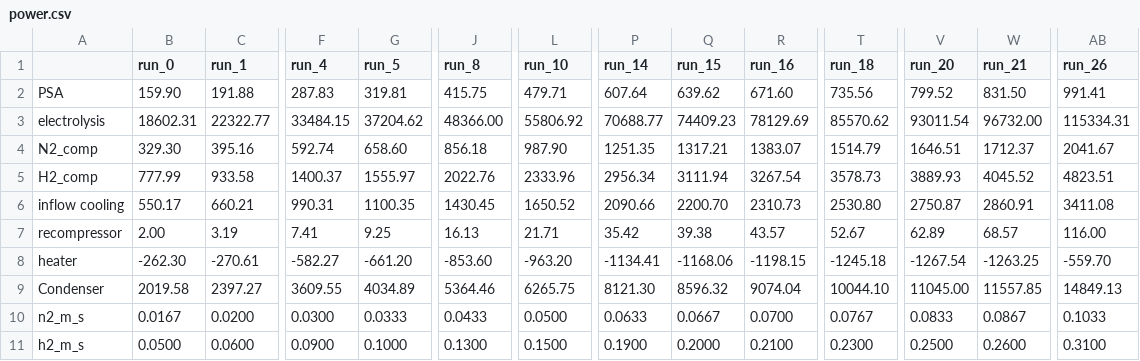
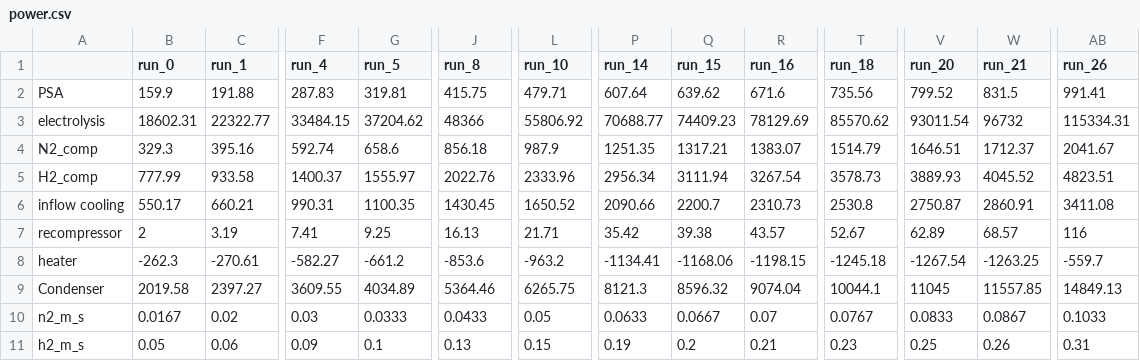
Before and after one commit to aspire-e2nh3/ammonia-plant, a CSV file: outputs.large/power.csv, drawn as a sheet; only a part is shown, gaps mark what is left out; removed rows and columns are numbered as before the commit, all else as after; rows hold the shown columns only; the diff covers the shown part only; the diff names each change by its address in the sheet, - before the commit and + after, or states it on an @@ line.

```diff
--- a/outputs.large/power.csv
+++ b/outputs.large/power.csv
-B2 (run_0): 159.90
+B2 (run_0): 159.9
-R2 (run_16): 671.60
+R2 (run_16): 671.6
-W2 (run_21): 831.50
+W2 (run_21): 831.5
-J3 (run_8): 48366.00
+J3 (run_8): 48366
-W3 (run_21): 96732.00
+W3 (run_21): 96732
-B4 (run_0): 329.30
+B4 (run_0): 329.3
-G4 (run_5): 658.60
+G4 (run_5): 658.6
-L4 (run_10): 987.90
+L4 (run_10): 987.9
-Q6 (run_15): 2200.70
+Q6 (run_15): 2200.7
-T6 (run_18): 2530.80
+T6 (run_18): 2530.8
-B7 (run_0): 2.00
+B7 (run_0): 2
-AB7 (run_26): 116.00
+AB7 (run_26): 116
-B8 (run_0): -262.30
+B8 (run_0): -262.3
-G8 (run_5): -661.20
+G8 (run_5): -661.2
-J8 (run_8): -853.60
+J8 (run_8): -853.6
-L8 (run_10): -963.20
+L8 (run_10): -963.2
-AB8 (run_26): -559.70
+AB8 (run_26): -559.7
-P9 (run_14): 8121.30
+P9 (run_14): 8121.3
-T9 (run_18): 10044.10
+T9 (run_18): 10044.1
-V9 (run_20): 11045.00
+V9 (run_20): 11045
-C10 (run_1): 0.0200
+C10 (run_1): 0.02
-F10 (run_4): 0.0300
+F10 (run_4): 0.03
-L10 (run_10): 0.0500
+L10 (run_10): 0.05
-R10 (run_16): 0.0700
+R10 (run_16): 0.07
-row 11: h2_m_s | 0.0500 | 0.0600 | 0.0900 | 0.1000 | 0.1300 | 0.1500 | 0.1900 | 0.2000 | 0.2100 | 0.2300 | 0.2500 | 0.2600 | 0.3100
+row 11: h2_m_s | 0.05 | 0.06 | 0.09 | 0.1 | 0.13 | 0.15 | 0.19 | 0.2 | 0.21 | 0.23 | 0.25 | 0.26 | 0.31
```
Also changed, not shown: 50 edited cells elsewhere in this file, outputs/h2.csv, outputs/n2.csv, 8 other files.
